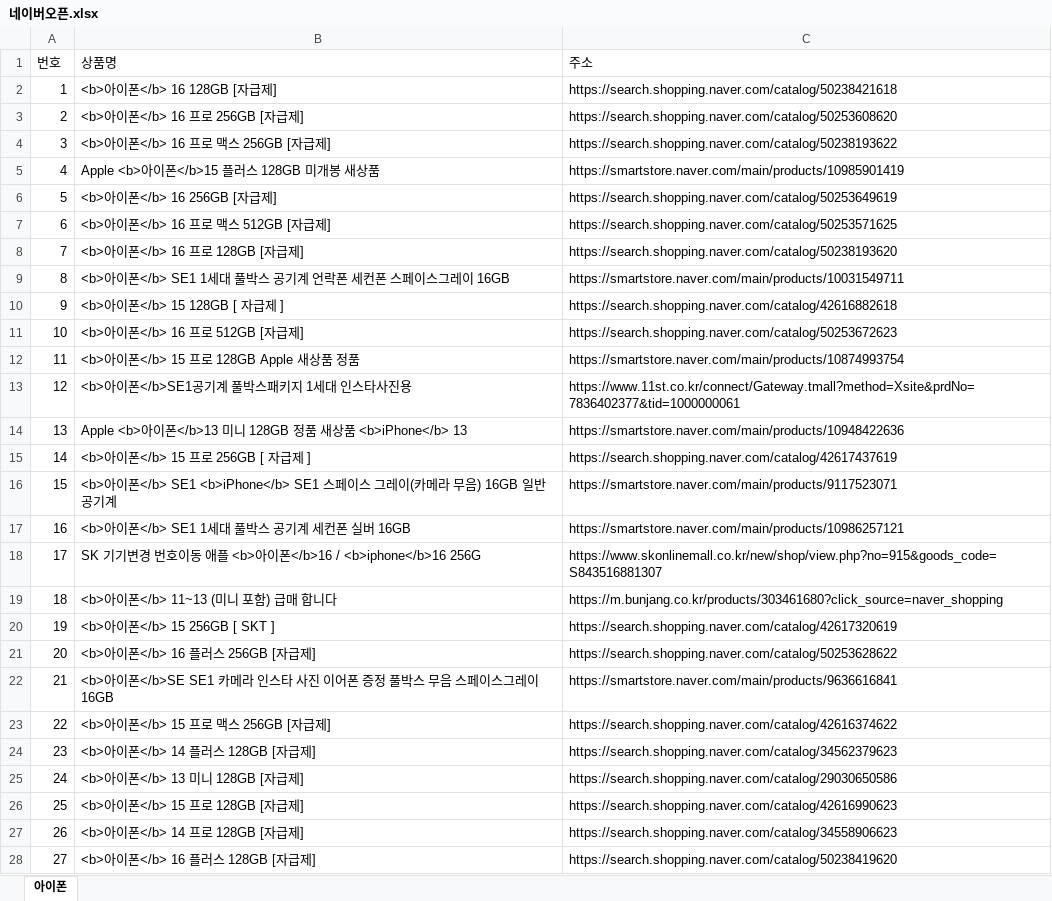
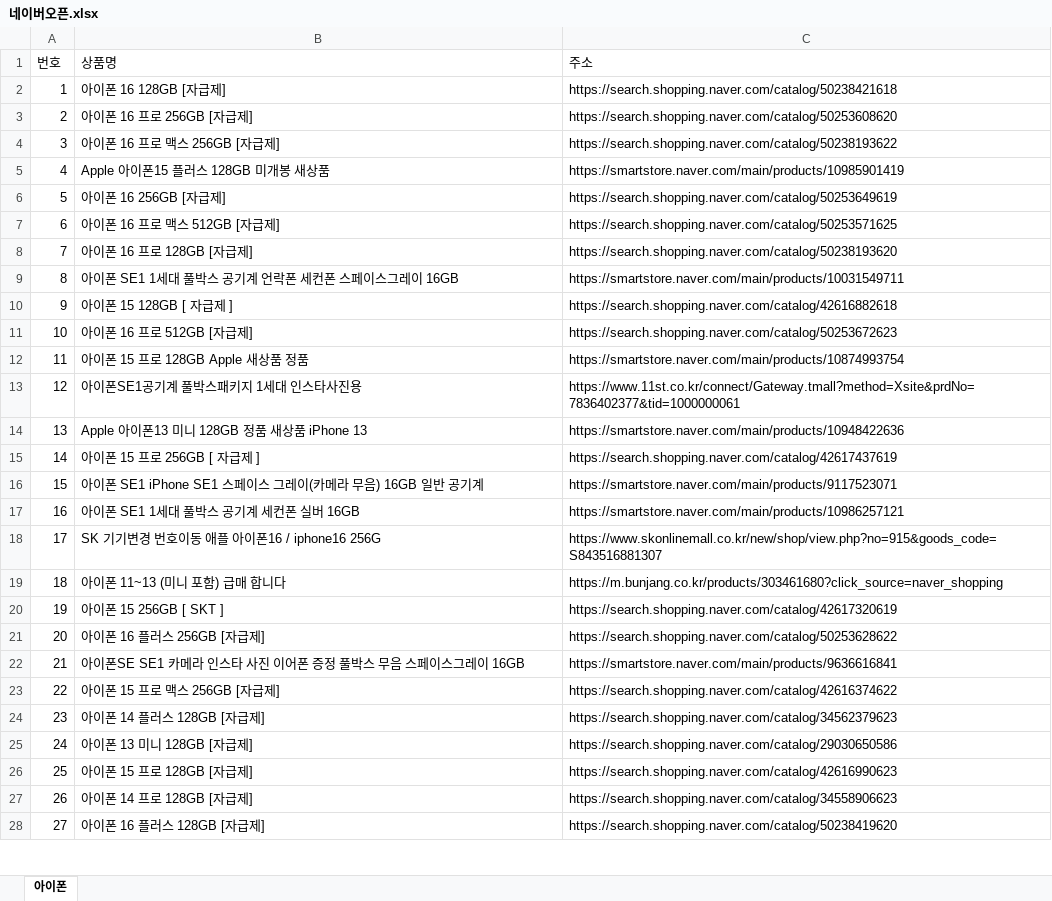
Before and after one commit to cauda25/pythonsource, an Excel workbook: rpa/네이버오픈.xlsx, sheet 아이폰, drawn as a sheet; only a part is shown; values as stored, in another font and other column widths than the file's, no borders; the diff covers the shown part only; the diff names each change by its address in the sheet, - before the commit and + after, or states it on an @@ line.

```diff
--- a/rpa/네이버오픈.xlsx (sheet 아이폰)
+++ b/rpa/네이버오픈.xlsx (sheet 아이폰)
-B2 (상품명): <b>아이폰</b> 16 128GB [자급제]
+B2 (상품명): 아이폰 16 128GB [자급제]
-B3 (상품명): <b>아이폰</b> 16 프로 256GB [자급제]
+B3 (상품명): 아이폰 16 프로 256GB [자급제]
-B4 (상품명): <b>아이폰</b> 16 프로 맥스 256GB [자급제]
+B4 (상품명): 아이폰 16 프로 맥스 256GB [자급제]
-B5 (상품명): Apple <b>아이폰</b>15 플러스 128GB 미개봉 새상품
+B5 (상품명): Apple 아이폰15 플러스 128GB 미개봉 새상품
-B6 (상품명): <b>아이폰</b> 16 256GB [자급제]
+B6 (상품명): 아이폰 16 256GB [자급제]
-B7 (상품명): <b>아이폰</b> 16 프로 맥스 512GB [자급제]
+B7 (상품명): 아이폰 16 프로 맥스 512GB [자급제]
-B8 (상품명): <b>아이폰</b> 16 프로 128GB [자급제]
+B8 (상품명): 아이폰 16 프로 128GB [자급제]
-B9 (상품명): <b>아이폰</b> SE1 1세대 풀박스 공기계 언락폰 세컨폰 스페이스그레이 16GB
+B9 (상품명): 아이폰 SE1 1세대 풀박스 공기계 언락폰 세컨폰 스페이스그레이 16GB
-B10 (상품명): <b>아이폰</b> 15 128GB [ 자급제 ]
+B10 (상품명): 아이폰 15 128GB [ 자급제 ]
-B11 (상품명): <b>아이폰</b> 16 프로 512GB [자급제]
+B11 (상품명): 아이폰 16 프로 512GB [자급제]
-B12 (상품명): <b>아이폰</b> 15 프로 128GB Apple 새상품 정품
+B12 (상품명): 아이폰 15 프로 128GB Apple 새상품 정품
-B13 (상품명): <b>아이폰</b>SE1공기계 풀박스패키지 1세대 인스타사진용
+B13 (상품명): 아이폰SE1공기계 풀박스패키지 1세대 인스타사진용
-B14 (상품명): Apple <b>아이폰</b>13 미니 128GB 정품 새상품 <b>iPhone</b> 13
+B14 (상품명): Apple 아이폰13 미니 128GB 정품 새상품 iPhone 13
-B15 (상품명): <b>아이폰</b> 15 프로 256GB [ 자급제 ]
+B15 (상품명): 아이폰 15 프로 256GB [ 자급제 ]
-B16 (상품명): <b>아이폰</b> SE1 <b>iPhone</b> SE1 스페이…
+B16 (상품명): 아이폰 SE1 iPhone SE1 스페이…
-B17 (상품명): <b>아이폰</b> SE1 1세대 풀박스 공기계 세컨폰 실버 16GB
+B17 (상품명): 아이폰 SE1 1세대 풀박스 공기계 세컨폰 실버 16GB
-B18 (상품명): SK 기기변경 번호이동 애플 <b>아이폰</b>16 / <b>iphone</b>16 256G
+B18 (상품명): SK 기기변경 번호이동 애플 아이폰16 / iphone16 256G
-B19 (상품명): <b>아이폰</b> 11~13 (미니 포함) 급매 합니다
+B19 (상품명): 아이폰 11~13 (미니 포함) 급매 합니다
-B20 (상품명): <b>아이폰</b> 15 256GB [ SKT ]
+B20 (상품명): 아이폰 15 256GB [ SKT ]
-B21 (상품명): <b>아이폰</b> 16 플러스 256GB [자급제]
+B21 (상품명): 아이폰 16 플러스 256GB [자급제]
-B22 (상품명): <b>아이폰</b>SE SE1 카메라…
+B22 (상품명): 아이폰SE SE1 카메라…
-B23 (상품명): <b>아이폰</b> 15 프로 맥스 256GB [자급제]
+B23 (상품명): 아이폰 15 프로 맥스 256GB [자급제]
-B24 (상품명): <b>아이폰</b> 14 플러스 128GB [자급제]
+B24 (상품명): 아이폰 14 플러스 128GB [자급제]
-B25 (상품명): <b>아이폰</b> 13 미니 128GB [자급제]
+B25 (상품명): 아이폰 13 미니 128GB [자급제]
-B26 (상품명): <b>아이폰</b> 15 프로 128GB [자급제]
+B26 (상품명): 아이폰 15 프로 128GB [자급제]
-B27 (상품명): <b>아이폰</b> 14 프로 128GB [자급제]
+B27 (상품명): 아이폰 14 프로 128GB [자급제]
-B28 (상품명): <b>아이폰</b> 16 플러스 128GB [자급제]
+B28 (상품명): 아이폰 16 플러스 128GB [자급제]
```
Also changed, not shown: 1846 edited cells elsewhere in this sheet, 8 other files.
